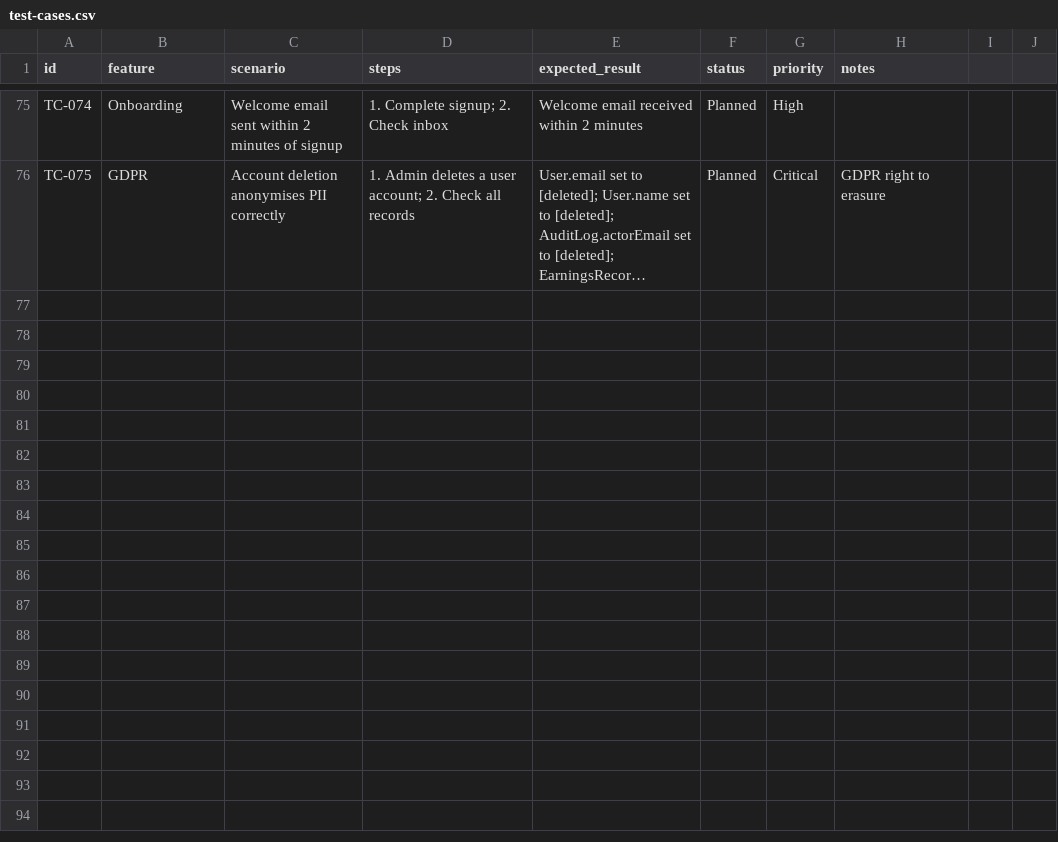
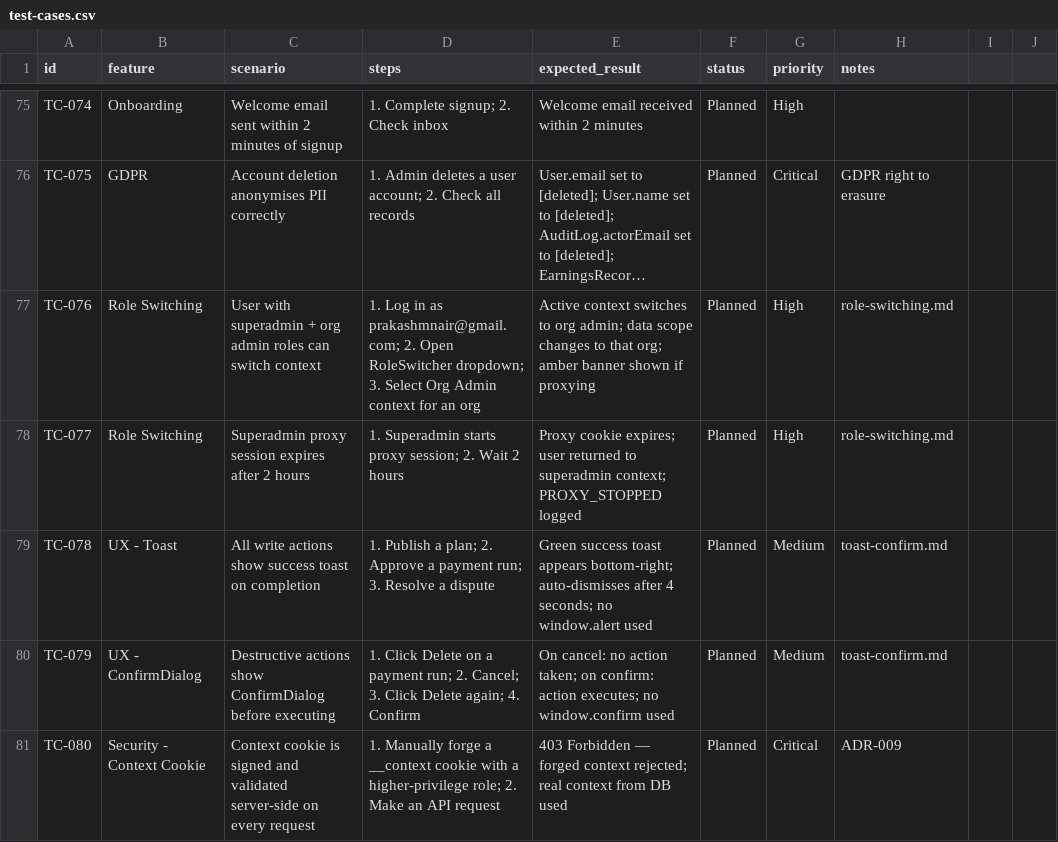
Before and after one commit to prakashmnair/smartcommission, a CSV file: docs/test-cases.csv, drawn as a sheet; only a part is shown, gaps mark what is left out; long unchanged cells end in …; the diff names each change by its address in the sheet, - before the commit and + after, or states it on an @@ line.

```diff
--- a/docs/test-cases.csv
+++ b/docs/test-cases.csv
+row 77: TC-076 | Role Switching | User with superadmin + org admin roles can switch context | 1. Log in as prakashmnair@gmail.com; 2. Open RoleSwitcher dropdown; 3. Select Org Admin context for an org | Active context switches to org admin; data scope changes to that org; amber banner shown if proxying | Planned | High | role-switching.md
+row 78: TC-077 | Role Switching | Superadmin proxy session expires after 2 hours | 1. Superadmin starts proxy session; 2. Wait 2 hours | Proxy cookie expires; user returned to superadmin context; PROXY_STOPPED logged | Planned | High | role-switching.md
+row 79: TC-078 | UX - Toast | All write actions show success toast on completion | 1. Publish a plan; 2. Approve a payment run; 3. Resolve a dispute | Green success toast appears bottom-right; auto-dismisses after 4 seconds; no window.alert used | Planned | Medium | toast-confirm.md
+row 80: TC-079 | UX - ConfirmDialog | Destructive actions show ConfirmDialog before executing | 1. Click Delete on a payment run; 2. Cancel; 3. Click Delete again; 4. Confirm | On cancel: no action taken; on confirm: action executes; no window.confirm used | Planned | Medium | toast-confirm.md
+row 81: TC-080 | Security - Context Cookie | Context cookie is signed and validated server-side on every request | 1. Manually forge a __context cookie with a higher-privilege role; 2. Make an API request | 403 Forbidden — forged context rejected; real context from DB used | Planned | Critical | ADR-009
```
Also changed, not shown: 39 other files.
